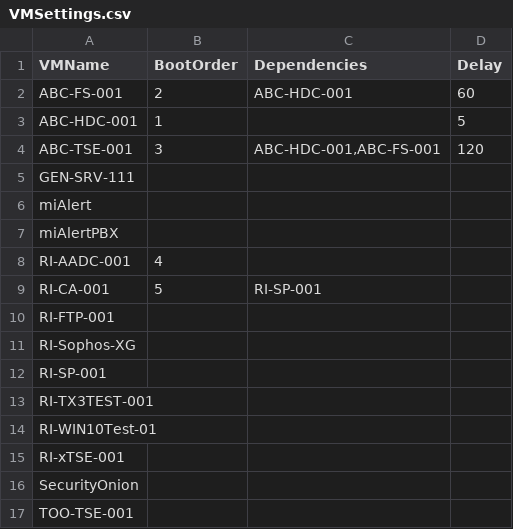
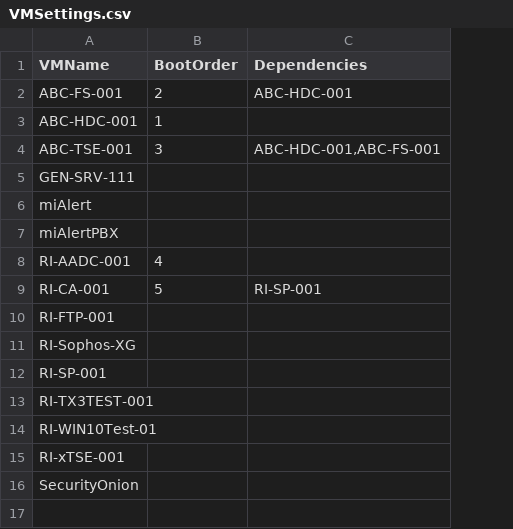
Before and after one commit to dominoguy/Powershell, a CSV file: VM-Startup/VMSettings.csv, drawn as a sheet; the diff names each change by its address in the sheet, - before the commit and + after, or states it on an @@ line.

```diff
--- a/VM-Startup/VMSettings.csv
+++ b/VM-Startup/VMSettings.csv
-column D (Delay), rows 2-4: 60 | 5 | 120
-row 17: TOO-TSE-001
```
Also changed, not shown: 5 other files.
